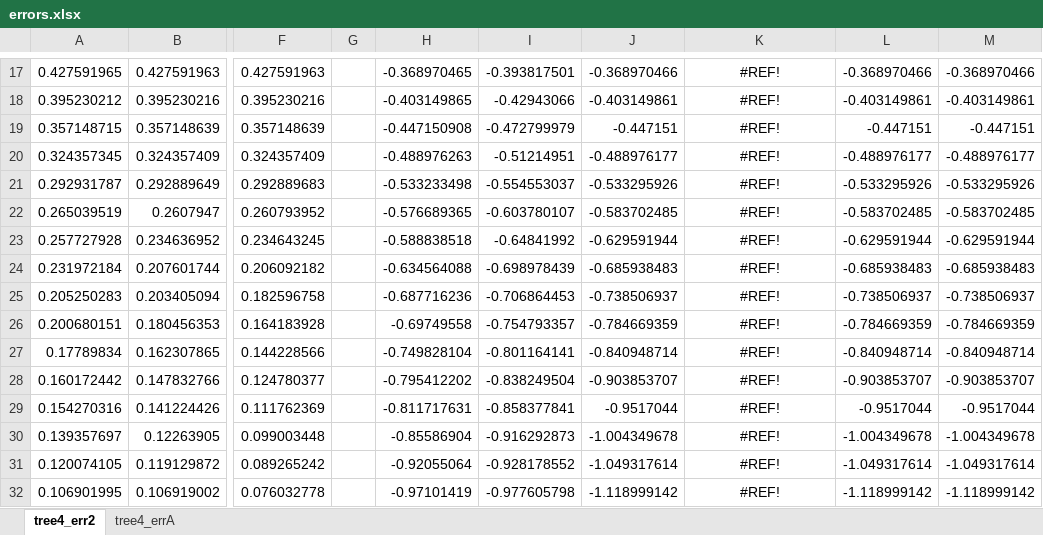
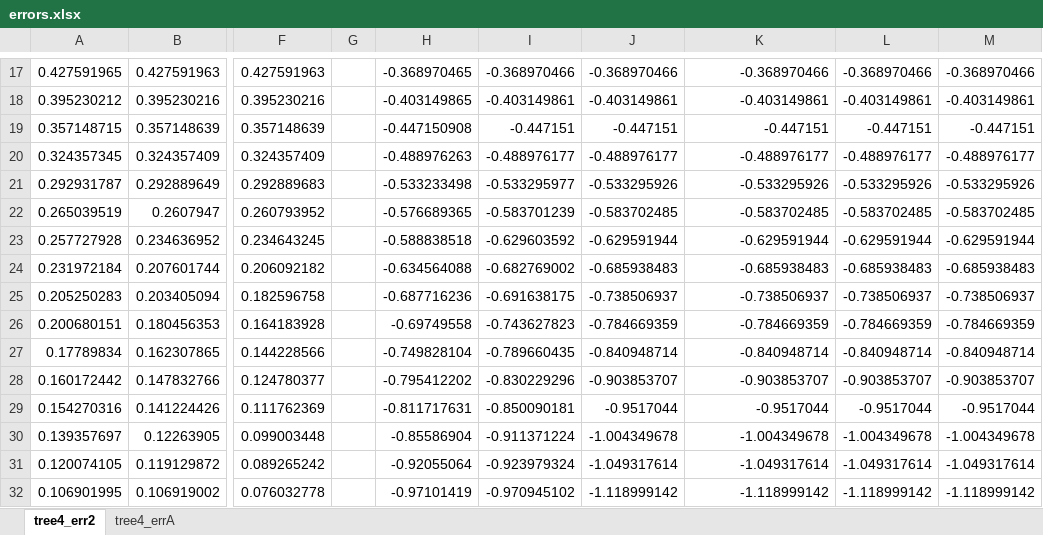
Before and after one commit to rpeng233/TreePCG, an Excel workbook: graphs/randdense_1000_iu1000/errors.xlsx, sheet tree4_err2, drawn as a sheet; only a part is shown, gaps mark what is left out; values as stored, in another font and other column widths than the file's, no borders; charts and pictures not drawn; the diff covers the shown part only; the diff names each change by its address in the sheet, - before the commit and + after, or states it on an @@ line.

```diff
--- a/graphs/randdense_1000_iu1000/errors.xlsx (sheet tree4_err2)
+++ b/graphs/randdense_1000_iu1000/errors.xlsx (sheet tree4_err2)
-I17: -0.393817501
+I17: -0.368970466
-K17:K32 alignment: center
+K17:K32 alignment: right
-K17: #REF!
+K17: -0.368970466
-I18: -0.42943066
+I18: -0.403149861
-K18: #REF!
+K18: -0.403149861
-I19: -0.472799979
+I19: -0.447151
-K19: #REF!
+K19: -0.447151
-I20: -0.51214951
+I20: -0.488976177
-K20: #REF!
+K20: -0.488976177
-I21: -0.554553037
+I21: -0.533295977
-K21: #REF!
+K21: -0.533295926
-I22: -0.603780107
+I22: -0.583701239
-K22: #REF!
+K22: -0.583702485
-I23: -0.64841992
+I23: -0.629603592
-K23: #REF!
+K23: -0.629591944
-I24: -0.698978439
+I24: -0.682769002
-K24: #REF!
+K24: -0.685938483
-I25: -0.706864453
+I25: -0.691638175
-K25: #REF!
+K25: -0.738506937
-I26: -0.754793357
+I26: -0.743627823
-K26: #REF!
+K26: -0.784669359
-I27: -0.801164141
+I27: -0.789660435
-K27: #REF!
+K27: -0.840948714
-I28: -0.838249504
+I28: -0.830229296
-K28: #REF!
+K28: -0.903853707
-I29: -0.858377841
+I29: -0.850090181
-K29: #REF!
+K29: -0.9517044
-I30: -0.916292873
+I30: -0.911371224
-K30: #REF!
+K30: -1.004349678
-I31: -0.928178552
+I31: -0.923979324
-K31: #REF!
+K31: -1.049317614
-I32: -0.977605798
+I32: -0.970945102
-K32: #REF!
+K32: -1.118999142
```
Also changed, not shown: 20 added rows, 368 edited cells and cell formats elsewhere in this sheet, charts or pictures.
